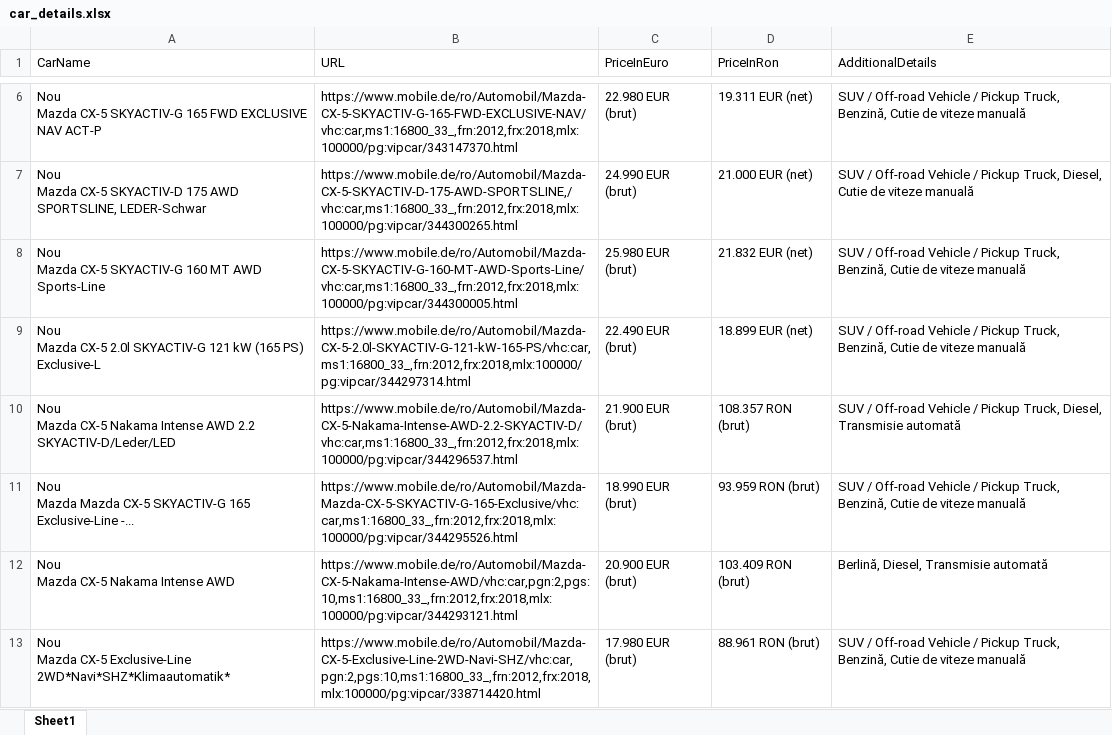
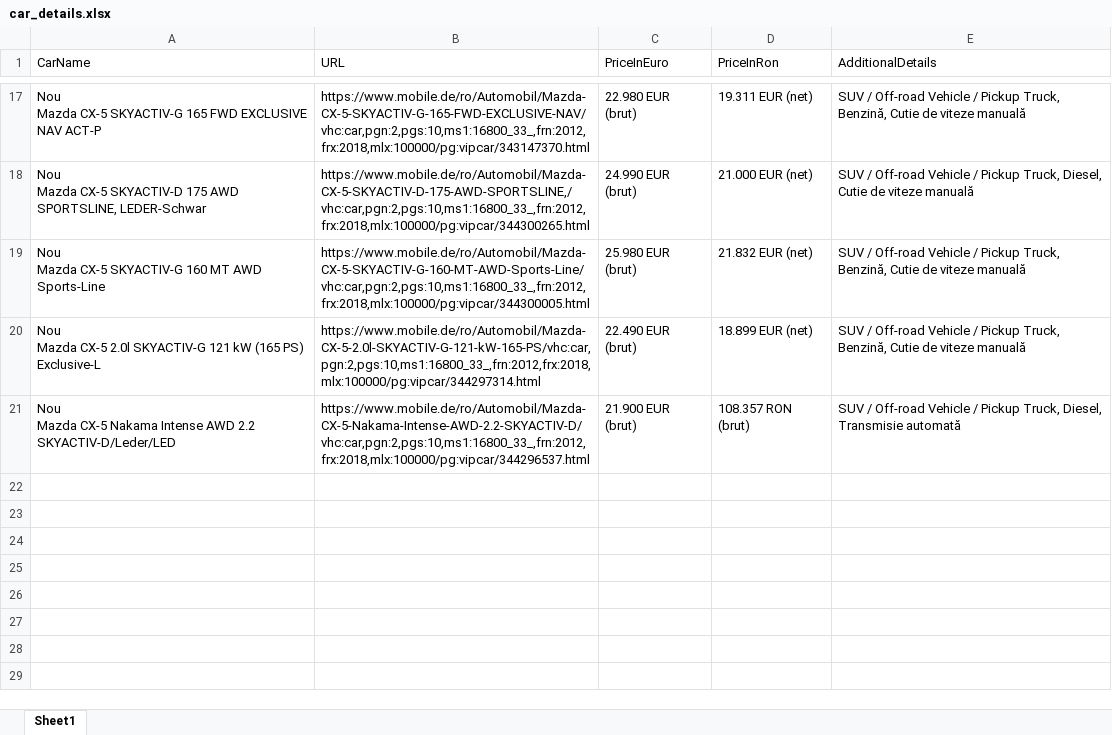
Before and after one commit to DianaGradinaru/UiPath_DataScrape_Ex1, an Excel workbook: car_details.xlsx, sheet Sheet1, drawn as a sheet; only a part is shown, gaps mark what is left out; values as stored, in another font and other column widths than the file's, no borders; removed rows and columns are numbered as before the commit, all else as after; ↵ is a line break in a cell; the diff covers the shown part only; the diff names each change by its address in the sheet, - before the commit and + after, or states it on an @@ line.

```diff
--- a/car_details.xlsx (sheet Sheet1)
+++ b/car_details.xlsx (sheet Sheet1)
-B17 (URL): https://www.mobile.de/ro/Automobil/Mazda-CX-5-SKYACTIV-G-165-FWD-EXCLUSIVE-NAV/vhc:car,ms1:16800_33_,frn:2012,frx:2018,mlx:100000/pg:vipcar/343147370.html
+B17 (URL): https://www.mobile.de/ro/Automobil/Mazda-CX-5-SKYACTIV-G-165-FWD-EXCLUSIVE-NAV/vhc:car,pgn:2,pgs:10,ms1:16800_33_,frn:2012,frx:2018,mlx:100000/pg:vipcar/343147370.html
-B18 (URL): https://www.mobile.de/ro/Automobil/Mazda-CX-5-SKYACTIV-D-175-AWD-SPORTSLINE,/vhc:car,ms1:16800_33_,frn:2012,frx:2018,mlx:100000/pg:vipcar/344300265.html
+B18 (URL): https://www.mobile.de/ro/Automobil/Mazda-CX-5-SKYACTIV-D-175-AWD-SPORTSLINE,/vhc:car,pgn:2,pgs:10,ms1:16800_33_,frn:2012,frx:2018,mlx:100000/pg:vipcar/344300265.html
-B19 (URL): https://www.mobile.de/ro/Automobil/Mazda-CX-5-SKYACTIV-G-160-MT-AWD-Sports-Line/vhc:car,ms1:16800_33_,frn:2012,frx:2018,mlx:100000/pg:vipcar/344300005.html
+B19 (URL): https://www.mobile.de/ro/Automobil/Mazda-CX-5-SKYACTIV-G-160-MT-AWD-Sports-Line/vhc:car,pgn:2,pgs:10,ms1:16800_33_,frn:2012,frx:2018,mlx:100000/pg:vipcar/344300005.html
-B20 (URL): https://www.mobile.de/ro/Automobil/Mazda-CX-5-2.0l-SKYACTIV-G-121-kW-165-PS/vhc:car,ms1:16800_33_,frn:2012,frx:2018,mlx:100000/pg:vipcar/344297314.html
+B20 (URL): https://www.mobile.de/ro/Automobil/Mazda-CX-5-2.0l-SKYACTIV-G-121-kW-165-PS/vhc:car,pgn:2,pgs:10,ms1:16800_33_,frn:2012,frx:2018,mlx:100000/pg:vipcar/344297314.html
-B21 (URL): https://www.mobile.de/ro/Automobil/Mazda-CX-5-Nakama-Intense-AWD-2.2-SKYACTIV-D/vhc:car,ms1:16800_33_,frn:2012,frx:2018,mlx:100000/pg:vipcar/344296537.html
+B21 (URL): https://www.mobile.de/ro/Automobil/Mazda-CX-5-Nakama-Intense-AWD-2.2-SKYACTIV-D/vhc:car,pgn:2,pgs:10,ms1:16800_33_,frn:2012,frx:2018,mlx:100000/pg:vipcar/344296537.html
-row 11: Nou ↵ Mazda Mazda CX-5 SKYACTIV-G 165 Exclusive-Line -... | https://www.mobile.de/ro/Automobil/Mazda-Mazda-CX-5-SKYACTIV-G-165-Exclusive/vhc:car,ms1:16800_33_,frn:2012,frx:2018,mlx:100000/pg:vipcar/344295526.html | 18.990 EUR (brut) | 93.959 RON (brut) | SUV / Off-road Vehicle / Pickup Truck, Benzină, Cutie de viteze manuală
-row 12: Nou ↵ Mazda CX-5 Nakama Intense AWD | https://www.mobile.de/ro/Automobil/Mazda-CX-5-Nakama-Intense-AWD/vhc:car,pgn:2,pgs:10,ms1:16800_33_,frn:2012,frx:2018,mlx:100000/pg:vipcar/344293121.html | 20.900 EUR (brut) | 103.409 RON (brut) | Berlină, Diesel, Transmisie automată
-row 13: Nou ↵ Mazda CX-5 Exclusive-Line 2WD*Navi*SHZ*Klimaautomatik* | https://www.mobile.de/ro/Automobil/Mazda-CX-5-Exclusive-Line-2WD-Navi-SHZ/vhc:car,pgn:2,pgs:10,ms1:16800_33_,frn:2012,frx:2018,mlx:100000/pg:vipcar/338714420.html | 17.980 EUR (brut) | 88.961 RON (brut) | SUV / Off-road Vehicle / Pickup Truck, Benzină, Cutie de viteze manuală
```
Also changed, not shown: 11 added rows, 8 removed rows and 1 edited cell elsewhere in this sheet, 48 other files.
